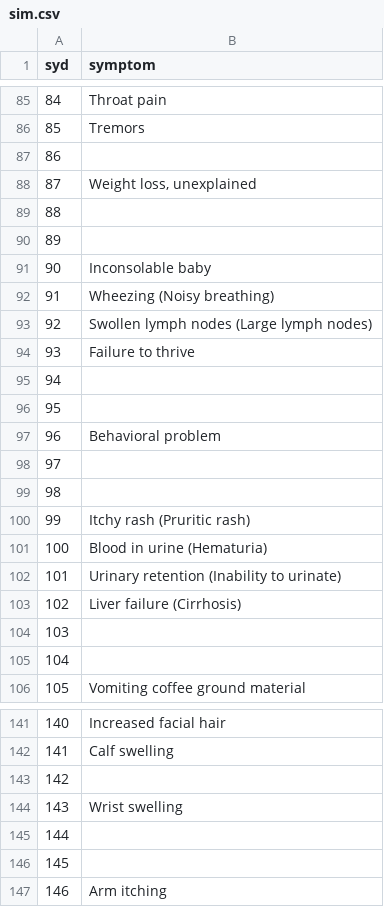
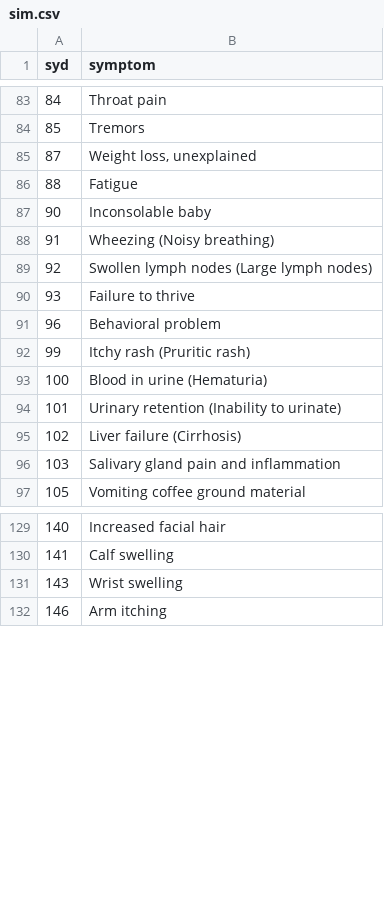
Before and after one commit to NajmathUmmer/Dr.Mas, a CSV file: sim.csv, drawn as a sheet; only a part is shown, gaps mark what is left out; the diff covers the shown part only.

```diff
--- a/sim.csv
+++ b/sim.csv
@@ -86,6 +84,4 @@ syd,symptom
 85,Tremors
-86,
 87,"Weight loss, unexplained"
-88,
-89,
+88,Fatigue
 90,Inconsolable baby
@@ -94,7 +90,3 @@ syd,symptom
 93,Failure to thrive
-94,
-95,
 96,Behavioral problem
-97,
-98,
 99,Itchy rash (Pruritic rash)
@@ -103,4 +95,3 @@ syd,symptom
 102,Liver failure (Cirrhosis)
-103,
-104,
+103,Salivary gland pain and inflammation
 105,Vomiting coffee ground material
@@ -142,6 +130,3 @@ syd,symptom
 141,Calf swelling
-142,
 143,Wrist swelling
-144,
-145,
 146,Arm itching
```
Also changed, not shown: 6 removed rows and 2 edited cells elsewhere in this file, dia_t2.csv, diffsydiw2.csv, 29 other files.
